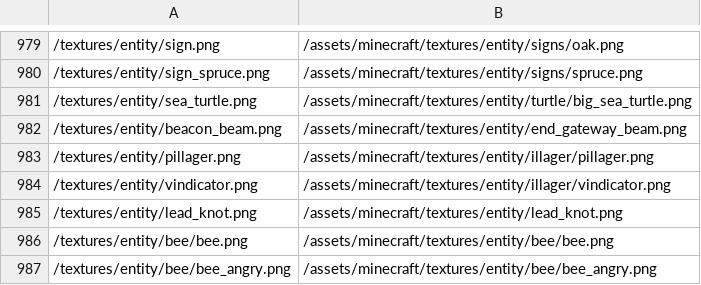
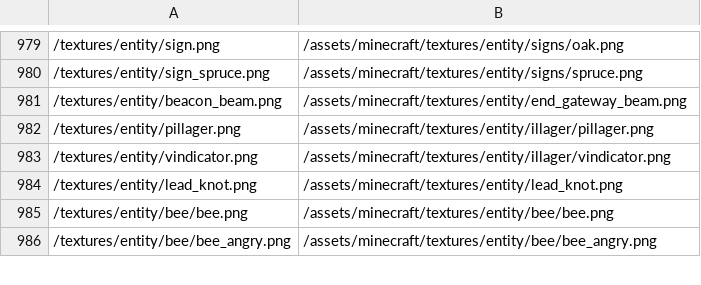
Before and after one commit to BCDeshiG/Bedrock-Resource-Converter-PY, a CSV file: textures.csv, drawn as a sheet; only a part is shown, gaps mark what is left out.

Commit message:
Potted Azalea + Turtle fix
Pixel shift now scales with texture size

```diff
--- a/textures.csv
+++ b/textures.csv
@@ -980,3 +980,2 @@
 /textures/entity/sign_spruce.png,/assets/minecraft/textures/entity/signs/spruce.png
-/textures/entity/sea_turtle.png,/assets/minecraft/textures/entity/turtle/big_sea_turtle.png
 /textures/entity/beacon_beam.png,/assets/minecraft/textures/entity/end_gateway_beam.png
```
Also changed, not shown: 2 other files.
